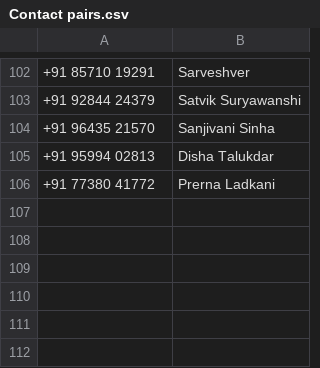
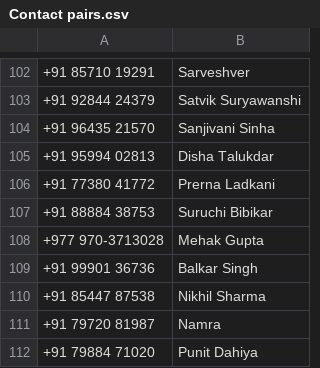
Before and after one commit to anaypund/UBS-WhatsApp-Data-Append-API, a CSV file: Contact pairs.csv, drawn as a sheet; only a part is shown, gaps mark what is left out; the diff names each change by its address in the sheet, - before the commit and + after, or states it on an @@ line.

Commit message:
updated contact

```diff
--- a/Contact pairs.csv
+++ b/Contact pairs.csv
+row 107: +91 88884 38753 | Suruchi Bibikar
+row 108: +977 970-3713028 | Mehak Gupta
+row 109: +91 99901 36736 | Balkar Singh
+row 110: +91 85447 87538 | Nikhil Sharma
+row 111: +91 79720 81987 | Namra
+row 112: +91 79884 71020 | Punit Dahiya
```
Also changed, not shown: 1 other file.
